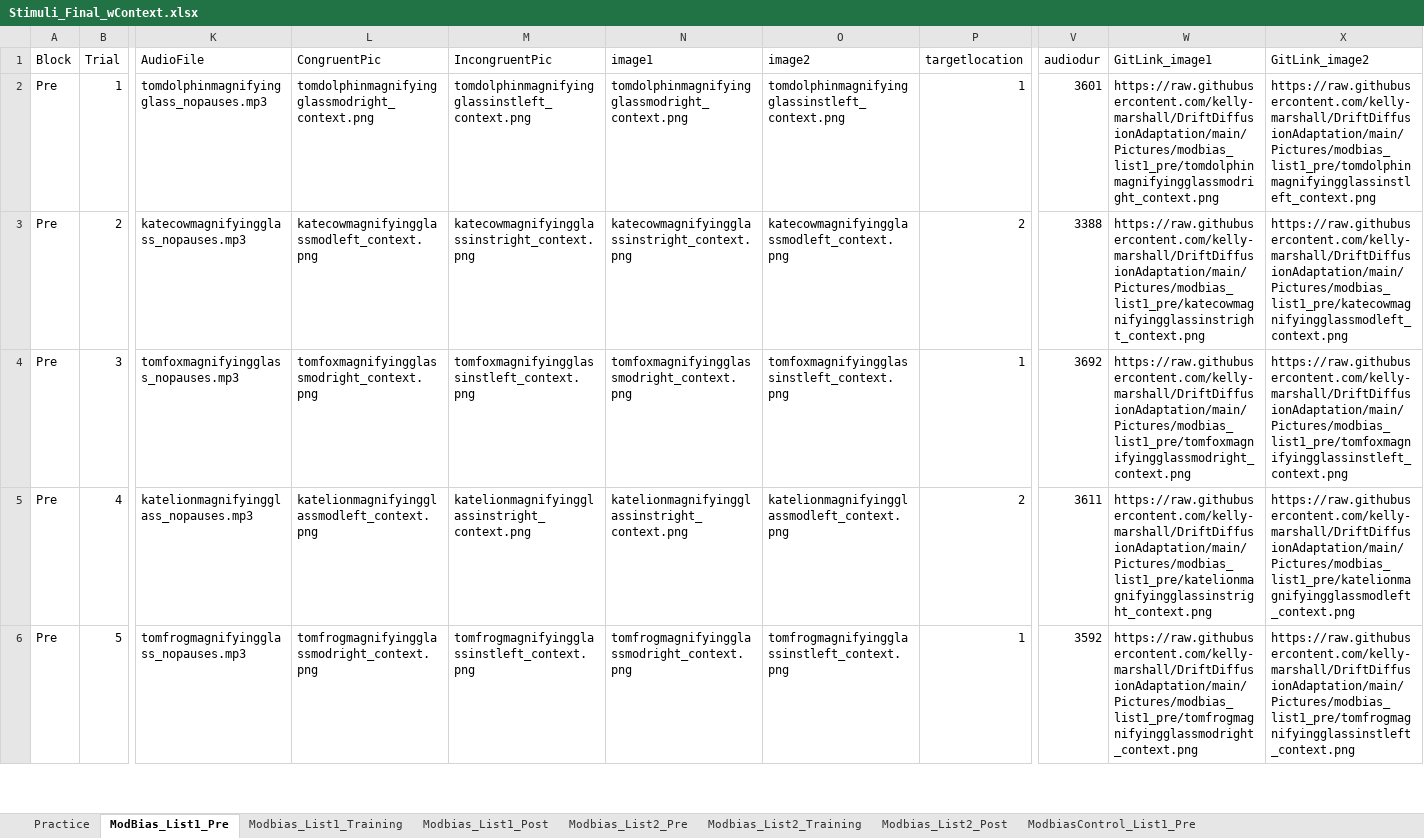
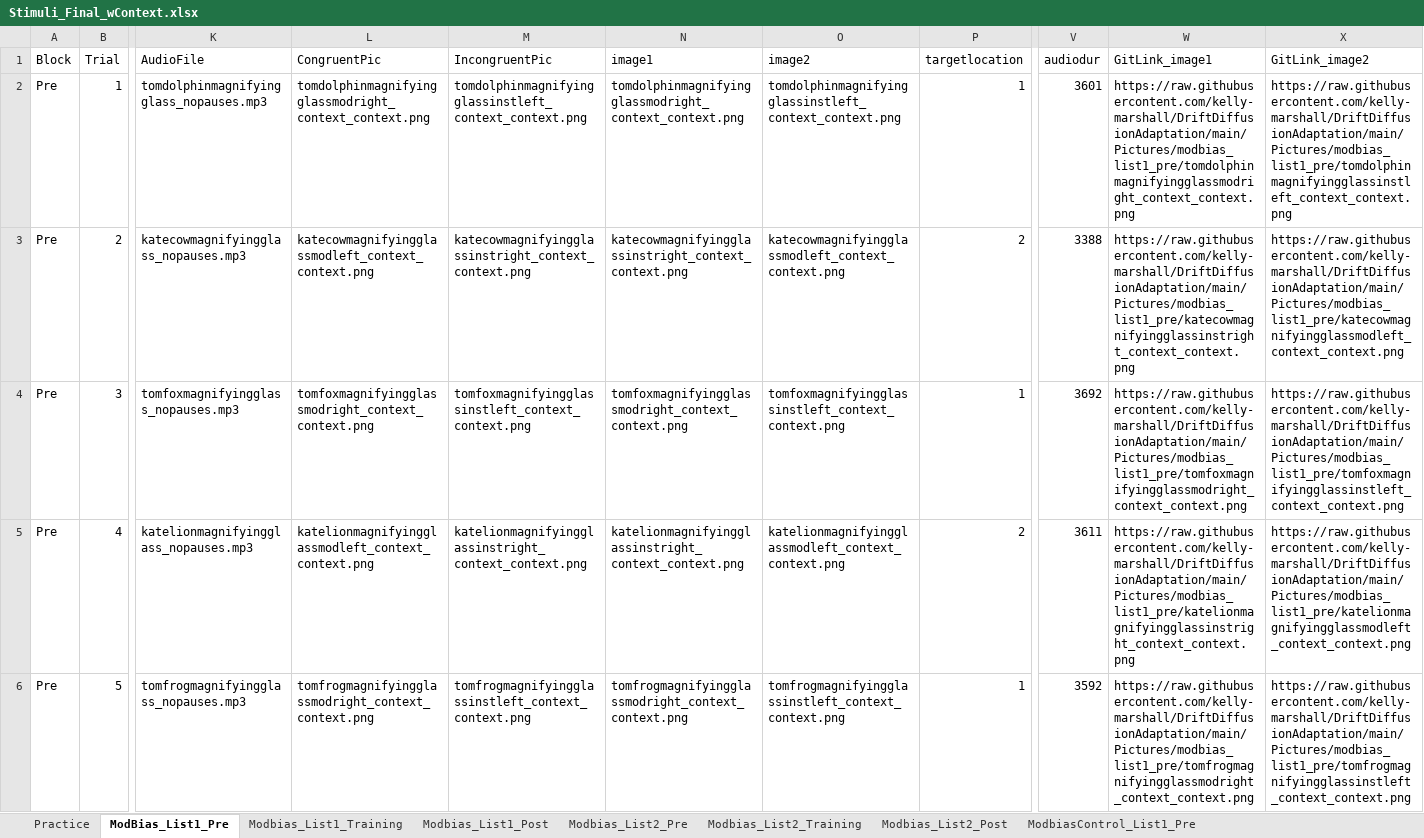
Before and after one commit to kelly-marshall/DriftDiffusionAdaptation, an Excel workbook: ExcelSheets/Stimuli_Final_wContext.xlsx, sheet ModBias_List1_Pre, drawn as a sheet; only a part is shown, gaps mark what is left out; values as stored, in another font and other column widths than the file's, no borders; the diff covers the shown part only; the diff names each change by its address in the sheet, - before the commit and + after, or states it on an @@ line.

```diff
--- a/ExcelSheets/Stimuli_Final_wContext.xlsx (sheet ModBias_List1_Pre)
+++ b/ExcelSheets/Stimuli_Final_wContext.xlsx (sheet ModBias_List1_Pre)
-L2 (CongruentPic): tomdolphinmagnifyingglassmodright_context.png
+L2 (CongruentPic): tomdolphinmagnifyingglassmodright_context_context.png
-M2 (IncongruentPic): tomdolphinmagnifyingglassinstleft_context.png
+M2 (IncongruentPic): tomdolphinmagnifyingglassinstleft_context_context.png
-N2 (image1): tomdolphinmagnifyingglassmodright_context.png
+N2 (image1): tomdolphinmagnifyingglassmodright_context_context.png
-O2 (image2): tomdolphinmagnifyingglassinstleft_context.png
+O2 (image2): tomdolphinmagnifyingglassinstleft_context_context.png
-W2 (GitLink_image1): https://raw.githubusercontent.com/kelly-marshall/DriftDiffusionAdaptation/main/Pictures/modbias_list1_pre/tomdolphinmagnifyingglassmodright_context.png
+W2 (GitLink_image1): https://raw.githubusercontent.com/kelly-marshall/DriftDiffusionAdaptation/main/Pictures/modbias_list1_pre/tomdolphinmagnifyingglassmodright_context_context.png
-X2 (GitLink_image2): https://raw.githubusercontent.com/kelly-marshall/DriftDiffusionAdaptation/main/Pictures/modbias_list1_pre/tomdolphinmagnifyingglassinstleft_context.png
+X2 (GitLink_image2): https://raw.githubusercontent.com/kelly-marshall/DriftDiffusionAdaptation/main/Pictures/modbias_list1_pre/tomdolphinmagnifyingglassinstleft_context_context.png
-L3 (CongruentPic): katecowmagnifyingglassmodleft_context.png
+L3 (CongruentPic): katecowmagnifyingglassmodleft_context_context.png
-M3 (IncongruentPic): katecowmagnifyingglassinstright_context.png
+M3 (IncongruentPic): katecowmagnifyingglassinstright_context_context.png
-N3 (image1): katecowmagnifyingglassinstright_context.png
+N3 (image1): katecowmagnifyingglassinstright_context_context.png
-O3 (image2): katecowmagnifyingglassmodleft_context.png
+O3 (image2): katecowmagnifyingglassmodleft_context_context.png
-W3 (GitLink_image1): https://raw.githubusercontent.com/kelly-marshall/DriftDiffusionAdaptation/main/Pictures/modbias_list1_pre/katecowmagnifyingglassinstright_context.png
+W3 (GitLink_image1): https://raw.githubusercontent.com/kelly-marshall/DriftDiffusionAdaptation/main/Pictures/modbias_list1_pre/katecowmagnifyingglassinstright_context_context.png
-X3 (GitLink_image2): https://raw.githubusercontent.com/kelly-marshall/DriftDiffusionAdaptation/main/Pictures/modbias_list1_pre/katecowmagnifyingglassmodleft_context.png
+X3 (GitLink_image2): https://raw.githubusercontent.com/kelly-marshall/DriftDiffusionAdaptation/main/Pictures/modbias_list1_pre/katecowmagnifyingglassmodleft_context_context.png
-L4 (CongruentPic): tomfoxmagnifyingglassmodright_context.png
+L4 (CongruentPic): tomfoxmagnifyingglassmodright_context_context.png
-M4 (IncongruentPic): tomfoxmagnifyingglassinstleft_context.png
+M4 (IncongruentPic): tomfoxmagnifyingglassinstleft_context_context.png
-N4 (image1): tomfoxmagnifyingglassmodright_context.png
+N4 (image1): tomfoxmagnifyingglassmodright_context_context.png
-O4 (image2): tomfoxmagnifyingglassinstleft_context.png
+O4 (image2): tomfoxmagnifyingglassinstleft_context_context.png
-W4 (GitLink_image1): https://raw.githubusercontent.com/kelly-marshall/DriftDiffusionAdaptation/main/Pictures/modbias_list1_pre/tomfoxmagnifyingglassmodright_context.png
+W4 (GitLink_image1): https://raw.githubusercontent.com/kelly-marshall/DriftDiffusionAdaptation/main/Pictures/modbias_list1_pre/tomfoxmagnifyingglassmodright_context_context.png
-X4 (GitLink_image2): https://raw.githubusercontent.com/kelly-marshall/DriftDiffusionAdaptation/main/Pictures/modbias_list1_pre/tomfoxmagnifyingglassinstleft_context.png
+X4 (GitLink_image2): https://raw.githubusercontent.com/kelly-marshall/DriftDiffusionAdaptation/main/Pictures/modbias_list1_pre/tomfoxmagnifyingglassinstleft_context_context.png
-L5 (CongruentPic): katelionmagnifyingglassmodleft_context.png
+L5 (CongruentPic): katelionmagnifyingglassmodleft_context_context.png
-M5 (IncongruentPic): katelionmagnifyingglassinstright_context.png
+M5 (IncongruentPic): katelionmagnifyingglassinstright_context_context.png
-N5 (image1): katelionmagnifyingglassinstright_context.png
+N5 (image1): katelionmagnifyingglassinstright_context_context.png
-O5 (image2): katelionmagnifyingglassmodleft_context.png
+O5 (image2): katelionmagnifyingglassmodleft_context_context.png
-W5 (GitLink_image1): https://raw.githubusercontent.com/kelly-marshall/DriftDiffusionAdaptation/main/Pictures/modbias_list1_pre/katelionmagnifyingglassinstright_context.png
+W5 (GitLink_image1): https://raw.githubusercontent.com/kelly-marshall/DriftDiffusionAdaptation/main/Pictures/modbias_list1_pre/katelionmagnifyingglassinstright_context_context.png
-X5 (GitLink_image2): https://raw.githubusercontent.com/kelly-marshall/DriftDiffusionAdaptation/main/Pictures/modbias_list1_pre/katelionmagnifyingglassmodleft_context.png
+X5 (GitLink_image2): https://raw.githubusercontent.com/kelly-marshall/DriftDiffusionAdaptation/main/Pictures/modbias_list1_pre/katelionmagnifyingglassmodleft_context_context.png
-L6 (CongruentPic): tomfrogmagnifyingglassmodright_context.png
+L6 (CongruentPic): tomfrogmagnifyingglassmodright_context_context.png
-M6 (IncongruentPic): tomfrogmagnifyingglassinstleft_context.png
+M6 (IncongruentPic): tomfrogmagnifyingglassinstleft_context_context.png
-N6 (image1): tomfrogmagnifyingglassmodright_context.png
+N6 (image1): tomfrogmagnifyingglassmodright_context_context.png
-O6 (image2): tomfrogmagnifyingglassinstleft_context.png
+O6 (image2): tomfrogmagnifyingglassinstleft_context_context.png
-W6 (GitLink_image1): https://raw.githubusercontent.com/kelly-marshall/DriftDiffusionAdaptation/main/Pictures/modbias_list1_pre/tomfrogmagnifyingglassmodright_context.png
+W6 (GitLink_image1): https://raw.githubusercontent.com/kelly-marshall/DriftDiffusionAdaptation/main/Pictures/modbias_list1_pre/tomfrogmagnifyingglassmodright_context_context.png
-X6 (GitLink_image2): https://raw.githubusercontent.com/kelly-marshall/DriftDiffusionAdaptation/main/Pictures/modbias_list1_pre/tomfrogmagnifyingglassinstleft_context.png
+X6 (GitLink_image2): https://raw.githubusercontent.com/kelly-marshall/DriftDiffusionAdaptation/main/Pictures/modbias_list1_pre/tomfrogmagnifyingglassinstleft_context_context.png
```
Also changed, not shown: 834 edited cells elsewhere in this sheet, sheet Modbias_List1_Post, sheet Instbias_List1_Pre, sheet Instbias_List2_Post, sheet InstbiasControl_List2_Post, sheet InstbiasControl_List1_Pre, sheet Instbias_List2_Pre, 12 more sheets.
